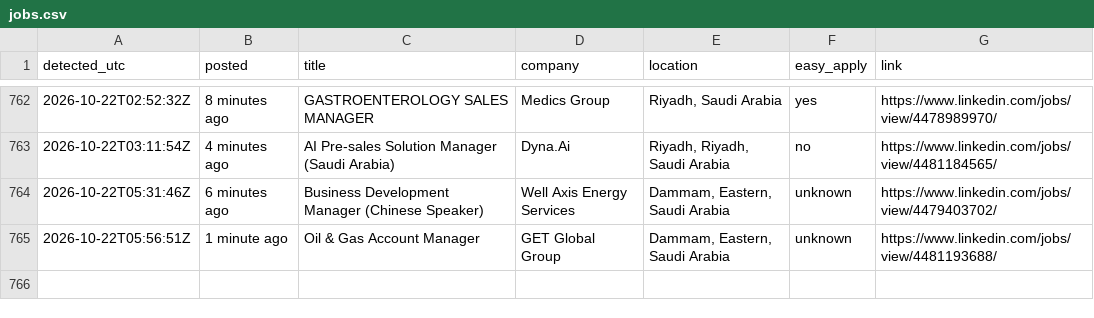
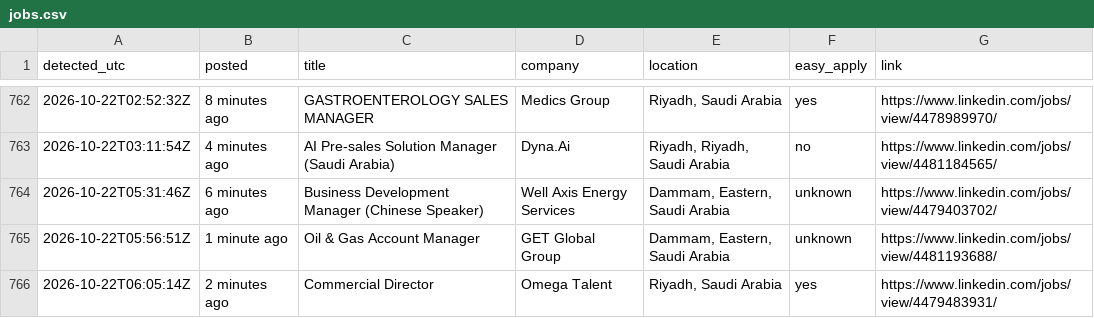
Before and after one commit to Refaatahmed47/linkedin-job-alert, a CSV file: jobs.csv, drawn as a sheet; only a part is shown, gaps mark what is left out.

```diff
--- a/jobs.csv
+++ b/jobs.csv
@@ -765 +765,2 @@ detected_utc,posted,title,company,location,easy_apply,link
 2026-10-22T05:56:51Z,1 minute ago,Oil & Gas Account Manager,GET Global Group,"Dammam, Eastern, Saudi Arabia",unknown,https://www.linkedin.com/jobs/view/4481193688/
+2026-10-22T06:05:14Z,2 minutes ago,Commercial Director,Omega Talent,"Riyadh, Saudi Arabia",yes,https://www.linkedin.com/jobs/view/4479483931/
```
Also changed, not shown: 2 other files.
